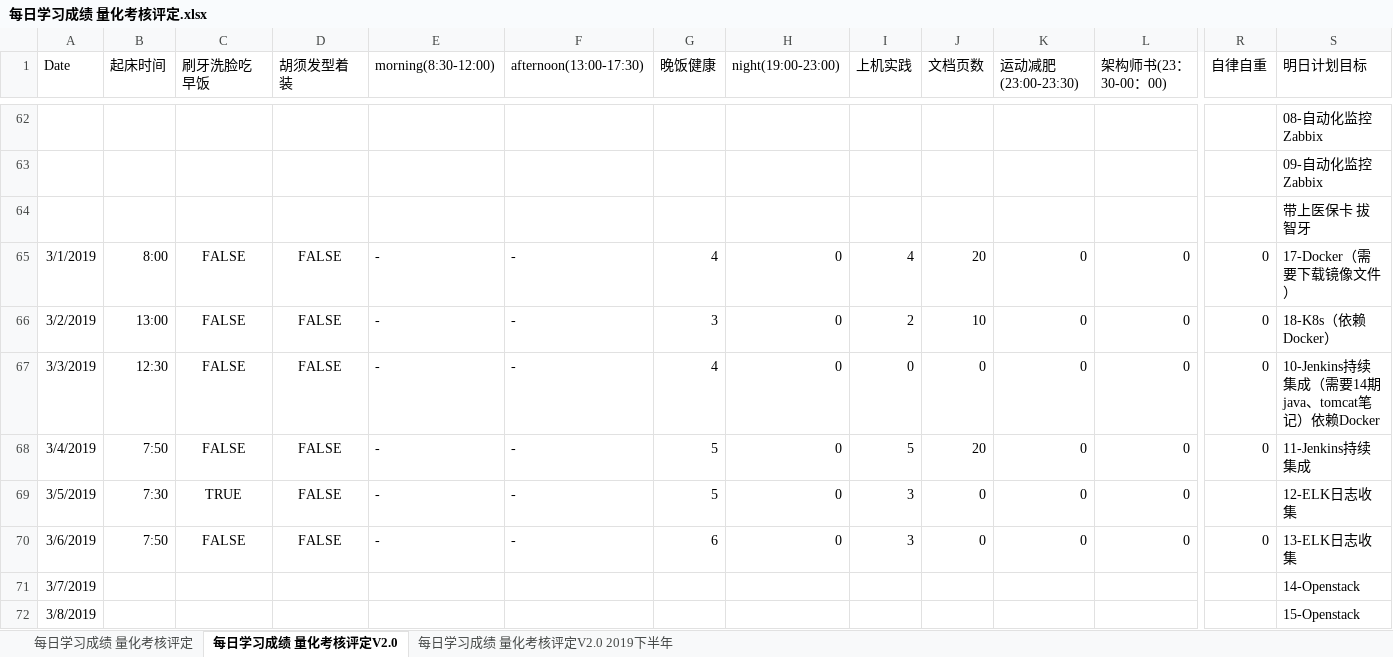
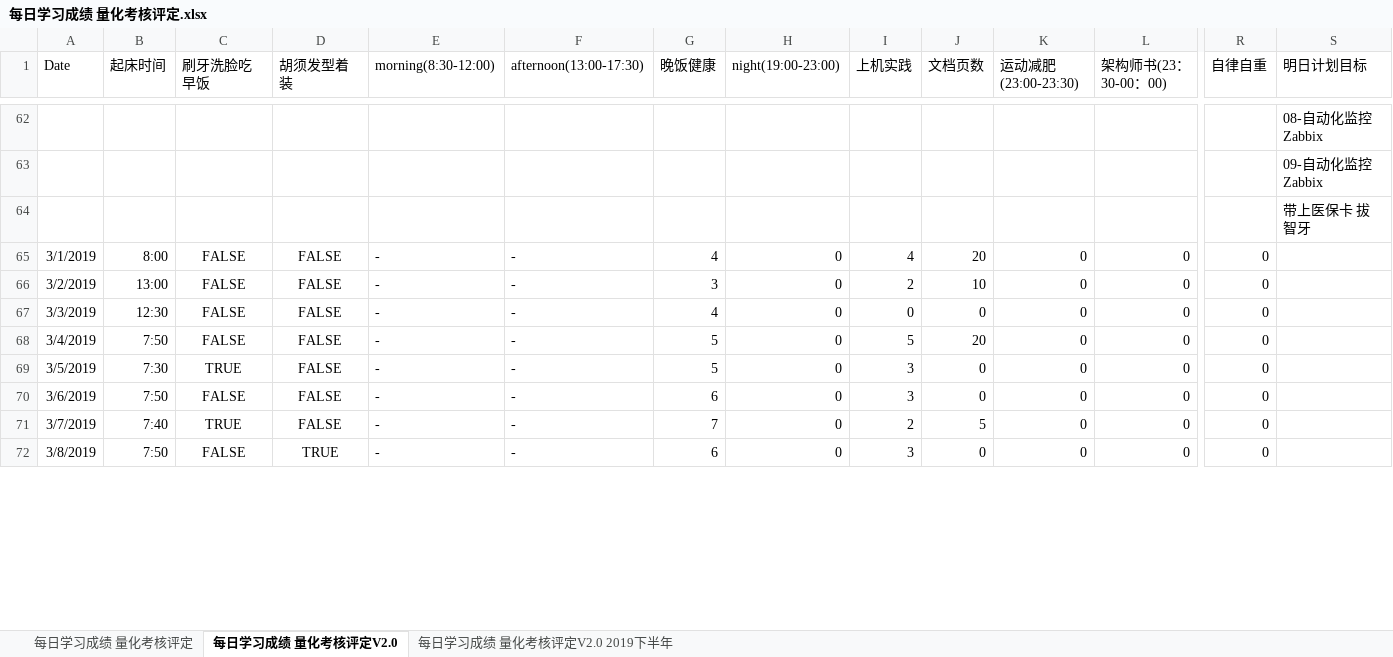
Before and after one commit to nbnbnborg/some_luckey, an Excel workbook: 做人做事奋斗成长经验/每日学习成绩 量化考核评定.xlsx, sheet 每日学习成绩 量化考核评定V2.0, drawn as a sheet; only a part is shown, gaps mark what is left out; values as stored, in another font and other column widths than the file's, no borders; the diff covers the shown part only; the diff names each change by its address in the sheet, - before the commit and + after, or states it on an @@ line.

```diff
--- a/做人做事奋斗成长经验/每日学习成绩 量化考核评定.xlsx (sheet 每日学习成绩 量化考核评定V2.0)
+++ b/做人做事奋斗成长经验/每日学习成绩 量化考核评定.xlsx (sheet 每日学习成绩 量化考核评定V2.0)
-S65 (明日计划目标): 17-Docker（需要下载镜像文件）
+S65 (明日计划目标): (empty)
-S66 (明日计划目标): 18-K8s（依赖Docker）
+S66 (明日计划目标): (empty)
-S67 (明日计划目标): 10-Jenkins持续集成（需要14期java、tomcat笔记）依赖Docker
+S67 (明日计划目标): (empty)
-S68 (明日计划目标): 11-Jenkins持续集成
+S68 (明日计划目标): (empty)
-R69 (自律自重): (empty)
+R69 (自律自重): 0
-S69 (明日计划目标): 12-ELK日志收集
+S69 (明日计划目标): (empty)
-S70 (明日计划目标): 13-ELK日志收集
+S70 (明日计划目标): (empty)
-B71 (起床时间): (empty)
+B71 (起床时间): 7:40
-C71 (刷牙洗脸吃早饭): (empty)
+C71 (刷牙洗脸吃早饭): TRUE
-D71 (胡须发型着装): (empty)
+D71 (胡须发型着装): FALSE
-E71:E72 (morning(8:30-12:00)): (empty)
+E71:E72 (morning(8:30-12:00)): -
-F71:F72 (afternoon(13:00-17:30)): (empty)
+F71:F72 (afternoon(13:00-17:30)): -
-G71 (晚饭健康): (empty)
+G71 (晚饭健康): 7
-H71:H72 (night(19:00-23:00)): (empty)
+H71:H72 (night(19:00-23:00)): 0
-I71 (上机实践): (empty)
+I71 (上机实践): 2
-J71 (文档页数): (empty)
+J71 (文档页数): 5
-K71:K72 (运动减肥(23:00-23:30)): (empty)
+K71:K72 (运动减肥(23:00-23:30)): 0
-L71:L72 (架构师书(23：30-00：00)): (empty)
+L71:L72 (架构师书(23：30-00：00)): 0
-R71:R72 (自律自重): (empty)
+R71:R72 (自律自重): 0
-S71 (明日计划目标): 14-Openstack
+S71 (明日计划目标): (empty)
-B72 (起床时间): (empty)
+B72 (起床时间): 7:50
-C72 (刷牙洗脸吃早饭): (empty)
+C72 (刷牙洗脸吃早饭): FALSE
-D72 (胡须发型着装): (empty)
+D72 (胡须发型着装): TRUE
-G72 (晚饭健康): (empty)
+G72 (晚饭健康): 6
-I72 (上机实践): (empty)
+I72 (上机实践): 3
-J72 (文档页数): (empty)
+J72 (文档页数): 0
-S72 (明日计划目标): 15-Openstack
+S72 (明日计划目标): (empty)
```
Also changed, not shown: 41 edited cells elsewhere in this sheet, 做人做事奋斗成长经验/每日工作状态等级表.xlsx, 21 other files.
